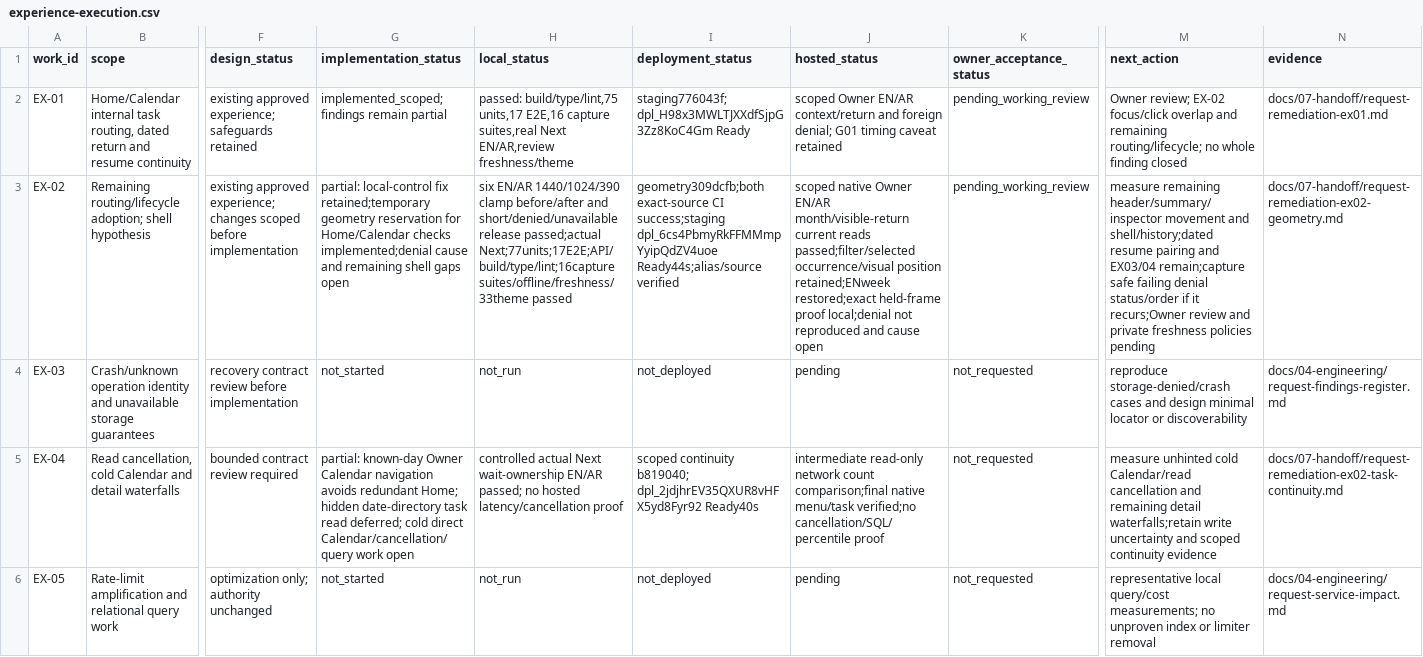
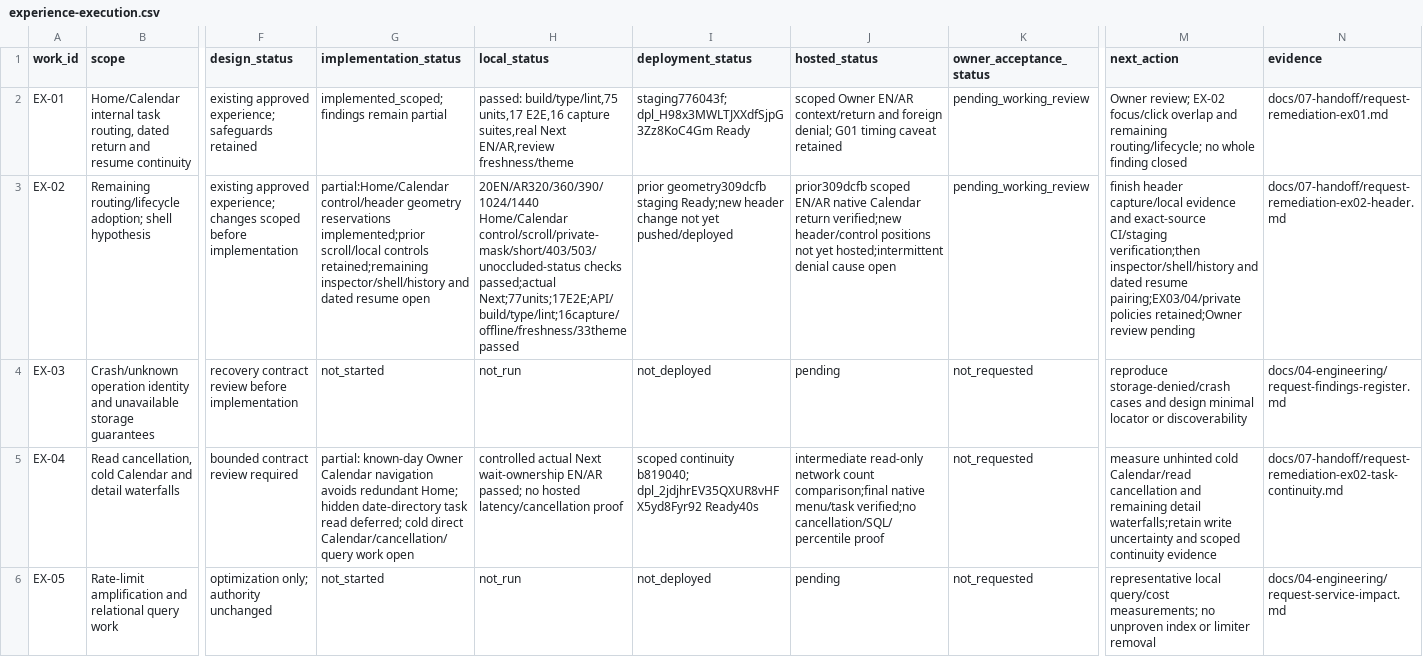
Before and after one commit to nahrplatform-rgb/academyos-web, a CSV file: docs/06-delivery/experience-execution.csv, drawn as a sheet; only a part is shown, gaps mark what is left out; the diff names each change by its address in the sheet, - before the commit and + after, or states it on an @@ line.

Commit message:
Keep Home and Calendar controls stable during access checks

```diff
--- a/docs/06-delivery/experience-execution.csv
+++ b/docs/06-delivery/experience-execution.csv
-G3 (implementation_status): partial: local-control fix retained;temporary geometry reservation for Home/Calendar checks implemented;denial cause and remaining shell gaps open
+G3 (implementation_status): partial:Home/Calendar control/header geometry reservations implemented;prior scroll/local controls retained;remaining inspector/shell/history and dated resume open
-H3 (local_status): six EN/AR 1440/1024/390 clamp before/after and short/denied/unavailable release passed;actual Next;77units;17E2E;API/build/type/lint;16capture suites/offline/freshness/33theme passed
+H3 (local_status): 20EN/AR320/360/390/1024/1440 Home/Calendar control/scroll/private-mask/short/403/503/unoccluded-status checks passed;actual Next;77units;17E2E;API/build/type/lint;16capture/offline/freshness/33theme passed
-I3 (deployment_status): geometry309dcfb;both exact-source CI success;staging dpl_6cs4PbmyRkFFMMmpYyipQdZV4uoe Ready44s;alias/source verified
+I3 (deployment_status): prior geometry309dcfb staging Ready;new header change not yet pushed/deployed
-J3 (hosted_status): scoped native Owner EN/AR month/visible-return current reads passed;filter/selected occurrence/visual position retained;ENweek restored;exact held-frame proof local;denial not reproduced and cause open
+J3 (hosted_status): prior309dcfb scoped EN/AR native Calendar return verified;new header/control positions not yet hosted;intermittent denial cause open
-M3 (next_action): measure remaining header/summary/inspector movement and shell/history;dated resume pairing and EX03/04 remain;capture safe failing denial status/order if it recurs;Owner review and private freshness policies pending
+M3 (next_action): finish header capture/local evidence and exact-source CI/staging verification;then inspector/shell/history and dated resume pairing;EX03/04/private policies retained;Owner review pending
-N3 (evidence): docs/07-handoff/request-remediation-ex02-geometry.md
+N3 (evidence): docs/07-handoff/request-remediation-ex02-header.md
```
Also changed, not shown: 49 other files.
